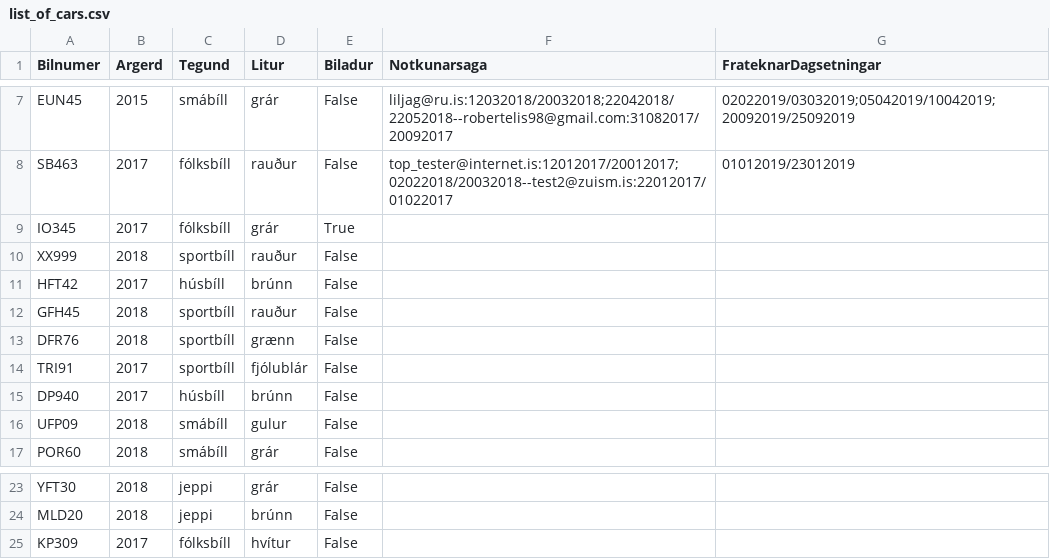
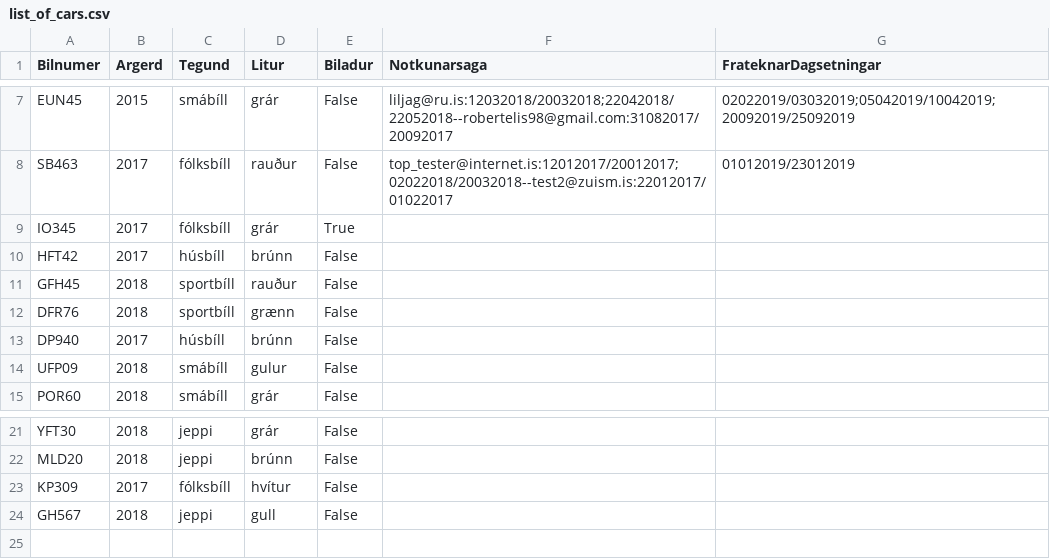
Before and after one commit to Lobos98/Lokaverkefni18, a CSV file: Data/list_of_cars.csv, drawn as a sheet; only a part is shown, gaps mark what is left out; removed rows and columns are numbered as before the commit, all else as after; the diff names each change by its address in the sheet, - before the commit and + after, or states it on an @@ line.

```diff
--- a/Data/list_of_cars.csv
+++ b/Data/list_of_cars.csv
-row 10: XX999 | 2018 | sportbíll | rauður | False
-row 14: TRI91 | 2017 | sportbíll | fjólublár | False
+row 24: GH567 | 2018 | jeppi | gull | False
```
Also changed, not shown: 2 other files.
